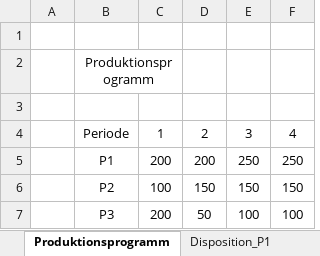
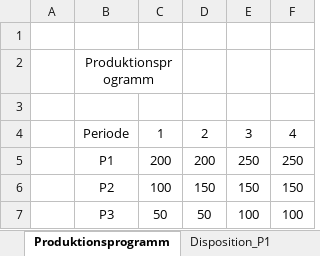
Before and after one commit to sven2101/IBSys2, an Excel workbook: Doc/IbsysExcelTool_Periode4.xlsx, sheet Produktionsprogramm, drawn as a sheet; values as stored, in another font and other column widths than the file's, no borders; the diff names each change by its address in the sheet, - before the commit and + after, or states it on an @@ line.

```diff
--- a/Doc/IbsysExcelTool_Periode4.xlsx (sheet Produktionsprogramm)
+++ b/Doc/IbsysExcelTool_Periode4.xlsx (sheet Produktionsprogramm)
-C7: 200
+C7: 50
```
Also changed, not shown: sheet Kapazitätsplan, sheet Disposition_P3, sheet Disposition_P2, formulas that keep their value, 2 other files.
